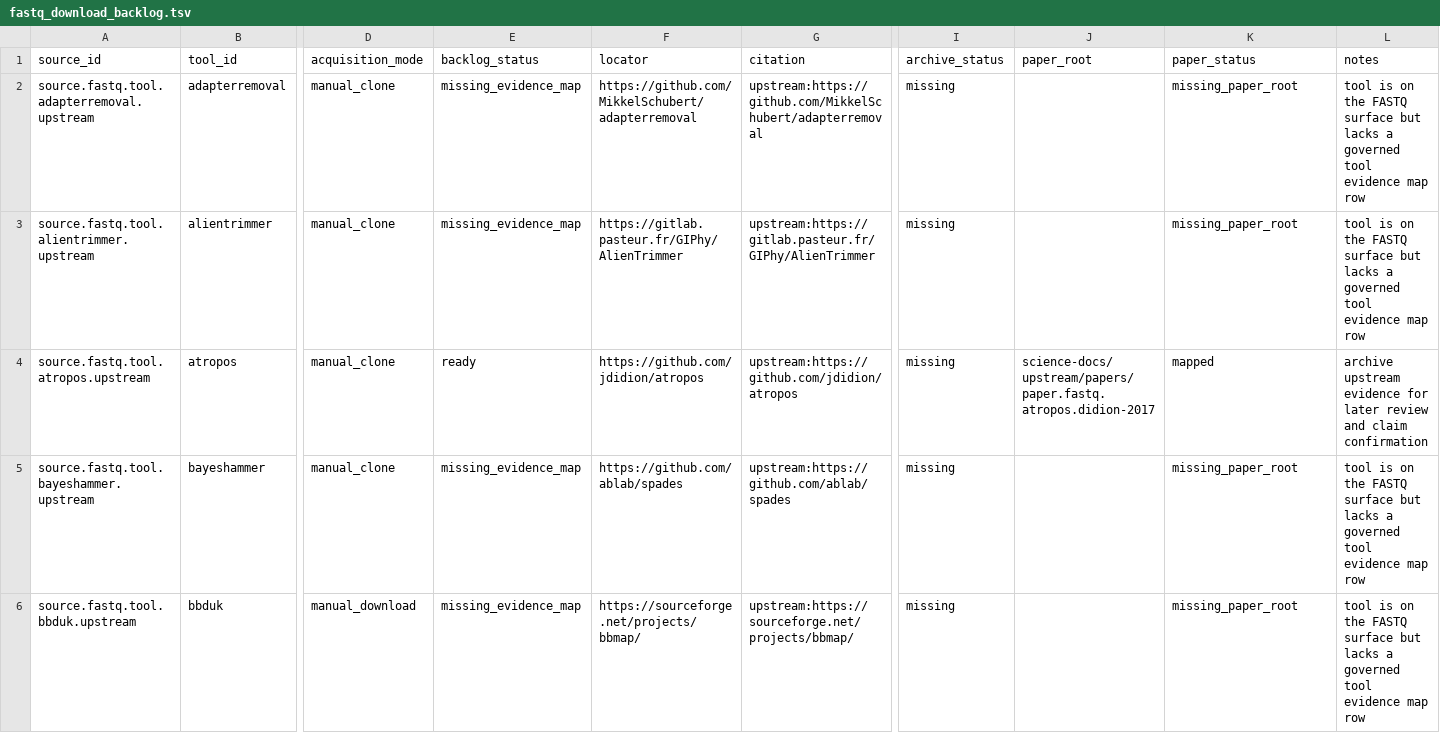
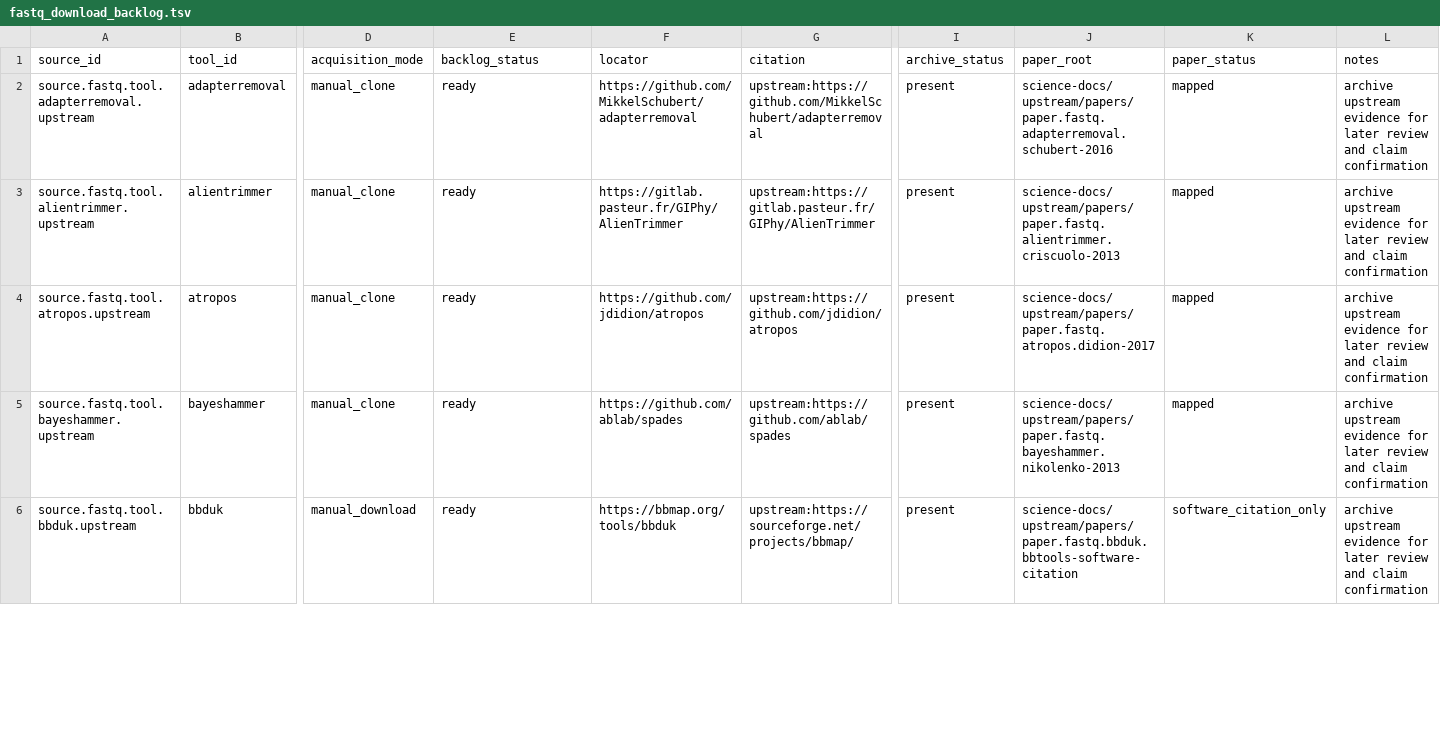
Before and after one commit to bijux/bijux-genomics, a TSV file: science/generated/current/evidence/fastq_download_backlog.tsv, drawn as a sheet; only a part is shown, gaps mark what is left out; the diff covers the shown part only; the diff names each change by its address in the sheet, - before the commit and + after, or states it on an @@ line.

Commit message:
chore(science): refresh fastq paper evidence outputs

```diff
--- a/science/generated/current/evidence/fastq_download_backlog.tsv
+++ b/science/generated/current/evidence/fastq_download_backlog.tsv
-E2:E3 (backlog_status): missing_evidence_map
+E2:E3 (backlog_status): ready
-I2:I6 (archive_status): missing
+I2:I6 (archive_status): present
-J2 (paper_root): (empty)
+J2 (paper_root): science-docs/upstream/papers/paper.fastq.adapterremoval.schubert-2016
-K2:K3 (paper_status): missing_paper_root
+K2:K3 (paper_status): mapped
-L2:L3 (notes): tool is on the FASTQ surface but lacks a governed tool evidence map row
+L2:L3 (notes): archive upstream evidence for later review and claim confirmation
-J3 (paper_root): (empty)
+J3 (paper_root): science-docs/upstream/papers/paper.fastq.alientrimmer.criscuolo-2013
-E5:E6 (backlog_status): missing_evidence_map
+E5:E6 (backlog_status): ready
-J5 (paper_root): (empty)
+J5 (paper_root): science-docs/upstream/papers/paper.fastq.bayeshammer.nikolenko-2013
-K5 (paper_status): missing_paper_root
+K5 (paper_status): mapped
-L5:L6 (notes): tool is on the FASTQ surface but lacks a governed tool evidence map row
+L5:L6 (notes): archive upstream evidence for later review and claim confirmation
-F6 (locator): https://sourceforge.net/projects/bbmap/
+F6 (locator): https://bbmap.org/tools/bbduk
-J6 (paper_root): (empty)
+J6 (paper_root): science-docs/upstream/papers/paper.fastq.bbduk.bbtools-software-citation
-K6 (paper_status): missing_paper_root
+K6 (paper_status): software_citation_only
```
Also changed, not shown: 97 edited cells elsewhere in this file, 2 other files.
